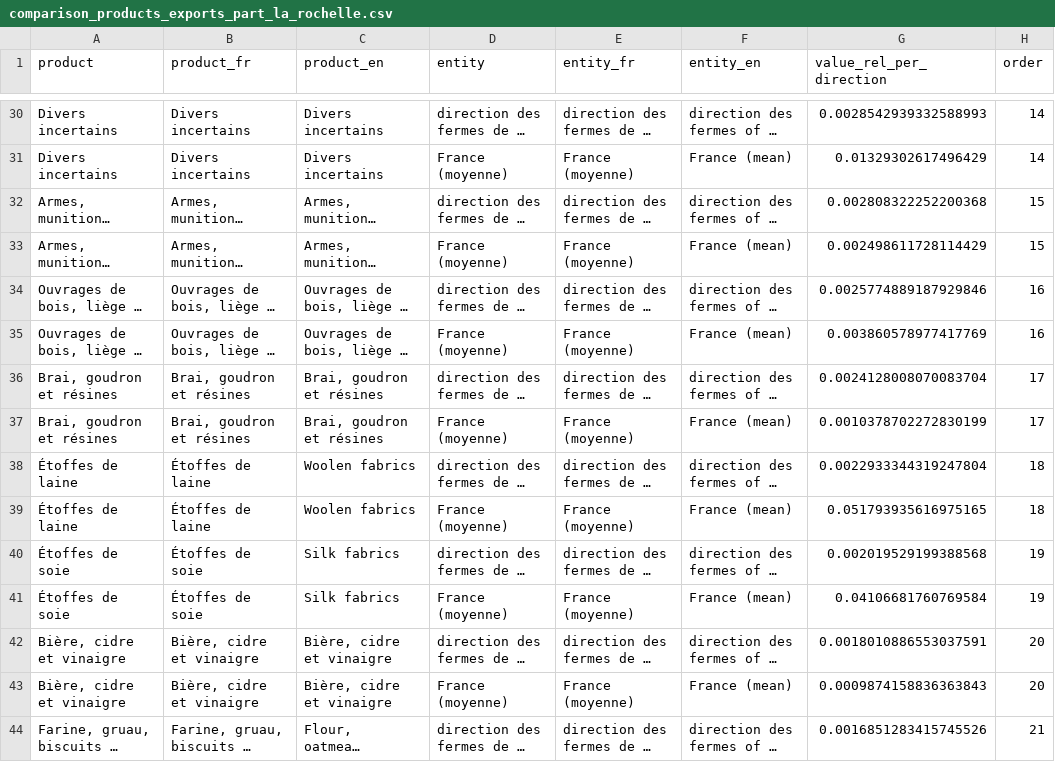
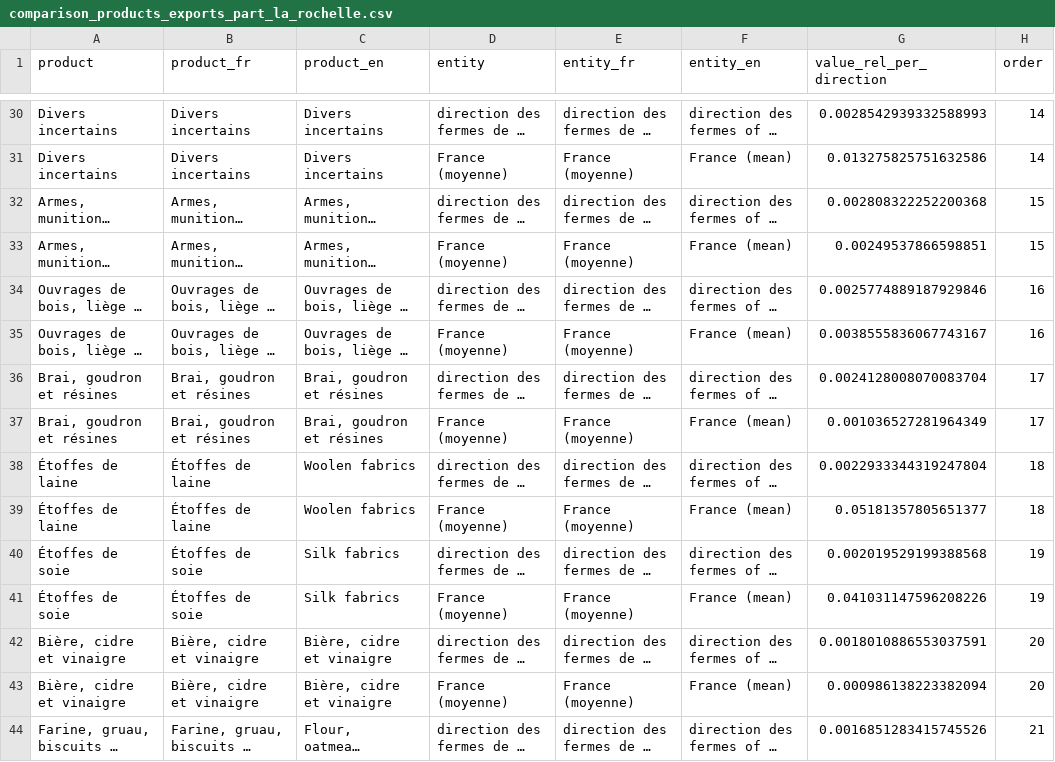
Before and after one commit to medialab/portic-storymaps-2021, a CSV file: public/data/comparison_products_exports_part_la_rochelle/comparison_products_exports_part_la_rochelle.csv, drawn as a sheet; only a part is shown, gaps mark what is left out; long unchanged cells end in …; the diff covers the shown part only; the diff names each change by its address in the sheet, - before the commit and + after, or states it on an @@ line.

```diff
--- a/public/data/comparison_products_exports_part_la_rochelle/comparison_products_exports_part_la_rochelle.csv
+++ b/public/data/comparison_products_exports_part_la_rochelle/comparison_products_exports_part_la_rochelle.csv
-G31 (value_rel_per_direction): 0.01329302617496429
+G31 (value_rel_per_direction): 0.013275825751632586
-G33 (value_rel_per_direction): 0.002498611728114429
+G33 (value_rel_per_direction): 0.00249537866598851
-G35 (value_rel_per_direction): 0.003860578977417769
+G35 (value_rel_per_direction): 0.0038555836067743167
-G37 (value_rel_per_direction): 0.0010378702272830199
+G37 (value_rel_per_direction): 0.001036527281964349
-G39 (value_rel_per_direction): 0.051793935616975165
+G39 (value_rel_per_direction): 0.05181357805651377
-G41 (value_rel_per_direction): 0.04106681760769584
+G41 (value_rel_per_direction): 0.041031147596208226
-G43 (value_rel_per_direction): 0.0009874158836363843
+G43 (value_rel_per_direction): 0.000986138223382094
```
Also changed, not shown: 2 added rows and 144 edited cells elsewhere in this file, public/data/hierarchie_ports_dattache_des_navires_partant_de_la_region/hierarchie_ports_dattache_des_navires_partant_de_la_region.csv, public/data/origines_bateaux_etrangers_partant_de_la_region/origines_bateaux_etrangers_partant_de_la_region.csv, 24 other files.
